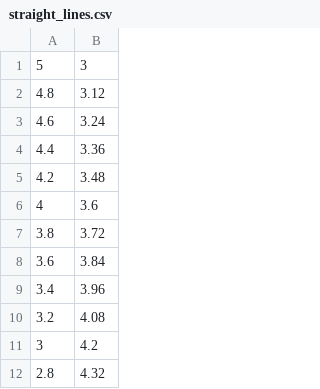
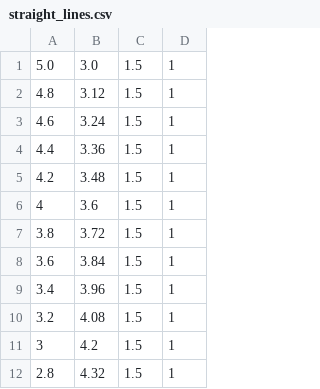
Before and after one commit to kingw18/autonomous-racing, a CSV file: race/src/straight_lines.csv, drawn as a sheet; only a part is shown; removed rows and columns are numbered as before the commit, all else as after; the diff names each change by its address in the sheet, - before the commit and + after, or states it on an @@ line.

```diff
--- a/race/src/straight_lines.csv
+++ b/race/src/straight_lines.csv
+column C, rows 2-12: all 1.5
+column D, rows 2-12: all 1
-row 1: 5 | 3
+row 1: 5.0 | 3.0 | 1.5 | 1
```
Also changed, not shown: 9 other files.
